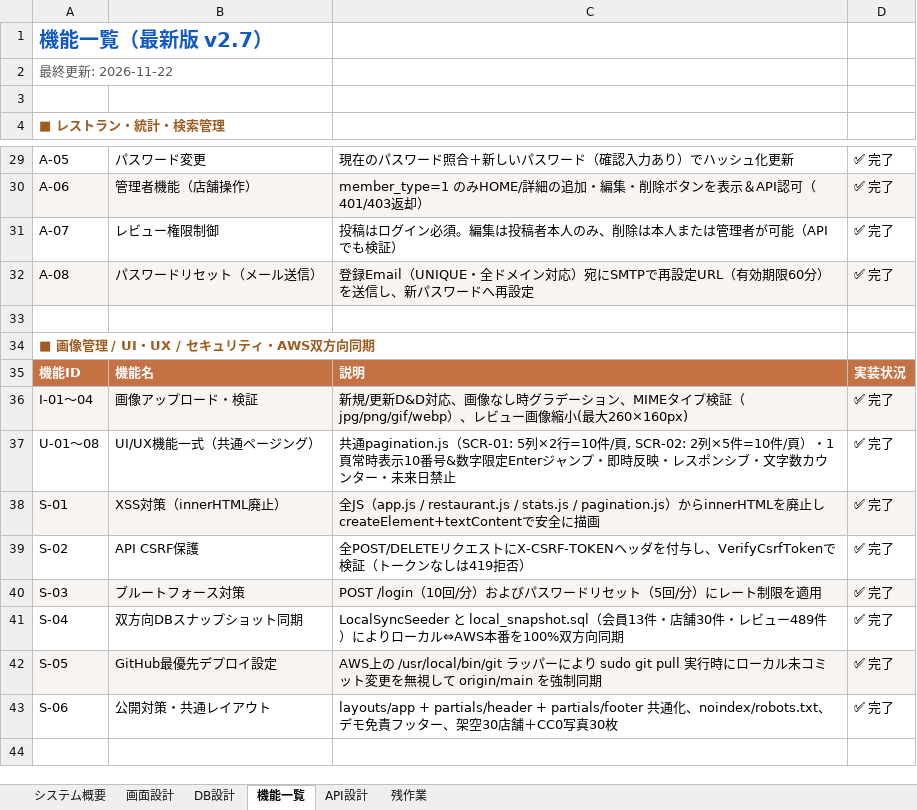
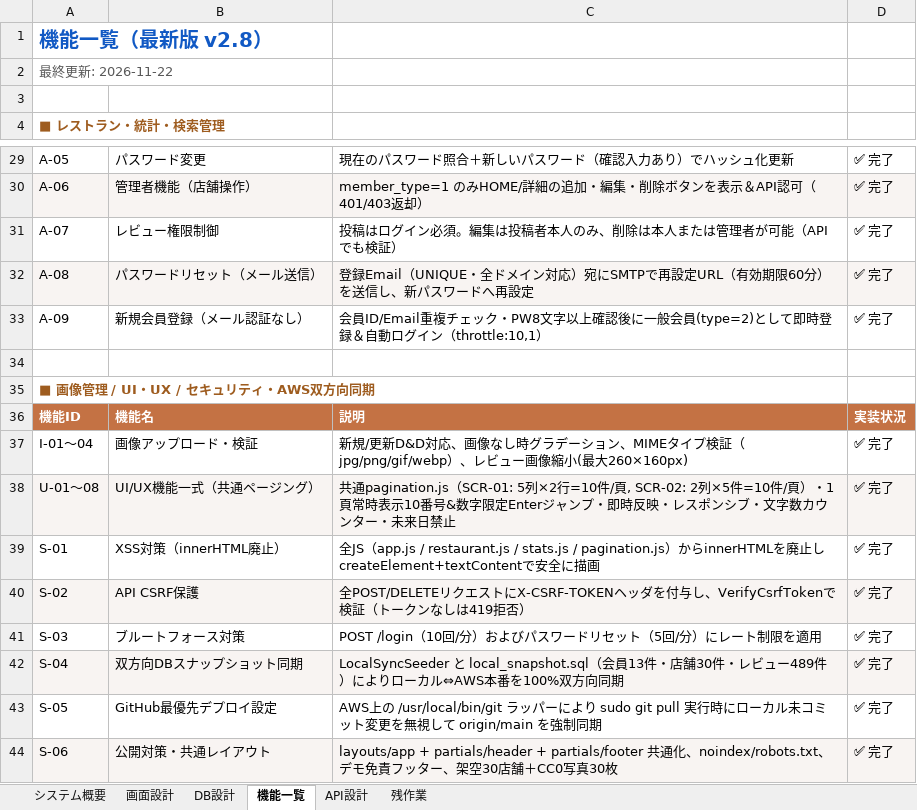
Before and after one commit to Anwaiii/foodlog, an Excel workbook: docs/FoodLog_機能設計書.xlsx, sheet 機能一覧, drawn as a sheet; only a part is shown, gaps mark what is left out; values as stored, in another font and other column widths than the file's, no borders; addresses are those after the commit; the diff names each change by its address in the sheet, - before the commit and + after, or states it on an @@ line.

Commit message:
feat: add member registration (SCR-11 / A-09) without email verification and update design spec v2.8

```diff
--- a/docs/FoodLog_機能設計書.xlsx (sheet 機能一覧)
+++ b/docs/FoodLog_機能設計書.xlsx (sheet 機能一覧)
-A1: 機能一覧（最新版 v2.7）
+A1: 機能一覧（最新版 v2.8）
+row 33: A-09 | 新規会員登録（メール認証なし） | 会員ID/Email重複チェック・PW8文字以上確認後に一般会員(type=2)として即時登録＆自動ログイン（throttle:10,1） | ✅ 完了
-A37:D37 fill: #F8F4F2
+A37:D37 fill: none
-A38:D38 fill: none
+A38:D38 fill: #F8F4F2
-A39:D39 fill: #F8F4F2
+A39:D39 fill: none
-A40:D40 fill: none
+A40:D40 fill: #F8F4F2
-A41:D41 fill: #F8F4F2
+A41:D41 fill: none
-A42:D42 fill: none
+A42:D42 fill: #F8F4F2
-A43:D43 fill: #F8F4F2
+A43:D43 fill: none
-A44:D44 fill: none
+A44:D44 fill: #F8F4F2
```
Also changed, not shown: sheet API設計, sheet 画面設計, sheet システム概要, 5 other files.
